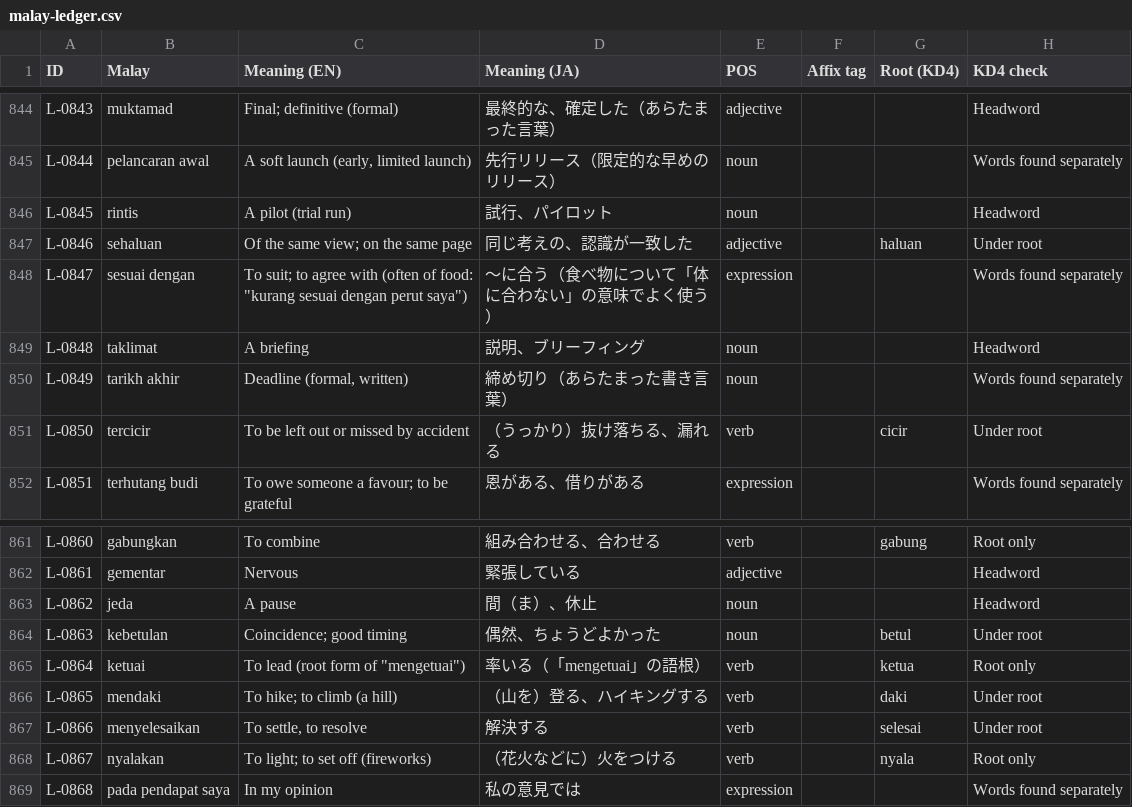
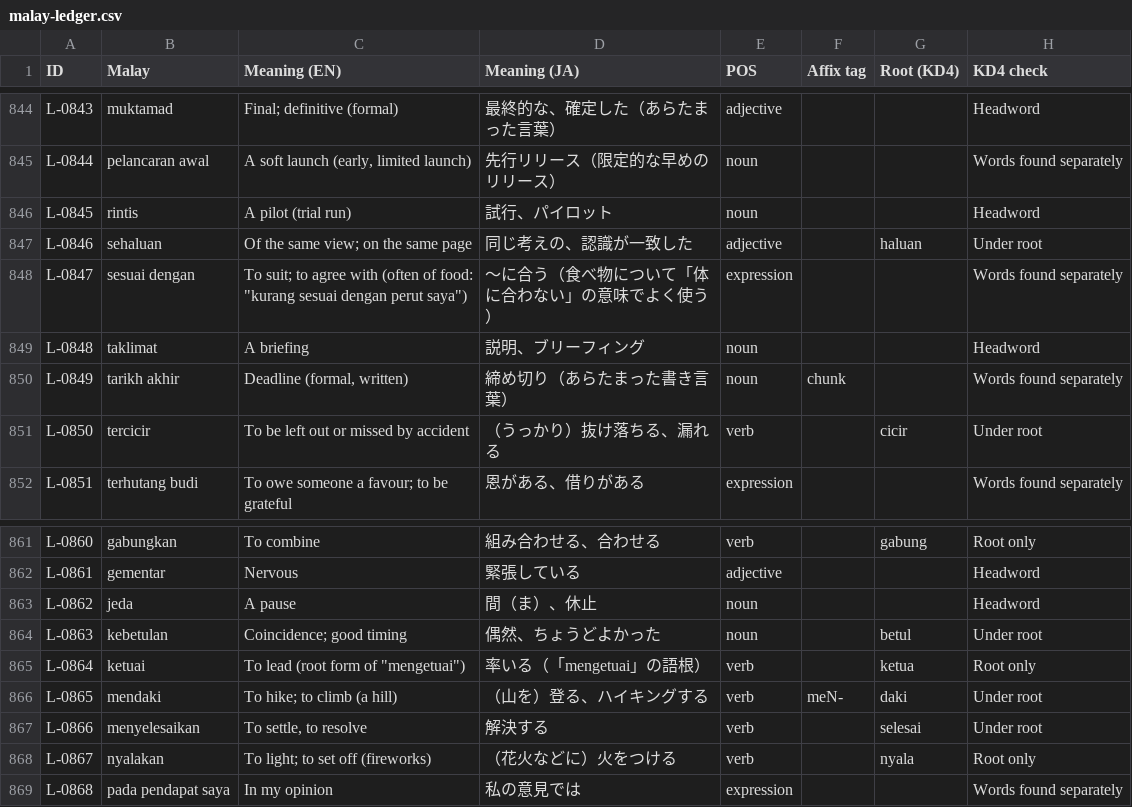
Before and after one commit to Nagatake-vonHatsune/katakata, a CSV file: content/ledger/malay-ledger.csv, drawn as a sheet; only a part is shown, gaps mark what is left out; the diff covers the shown part only; the diff names each change by its address in the sheet, - before the commit and + after, or states it on an @@ line.

```diff
--- a/content/ledger/malay-ledger.csv
+++ b/content/ledger/malay-ledger.csv
-F850 (Affix tag): (empty)
+F850 (Affix tag): chunk
-F866 (Affix tag): (empty)
+F866 (Affix tag): meN-
```
Also changed, not shown: 1 added row and 14 edited cells elsewhere in this file.
